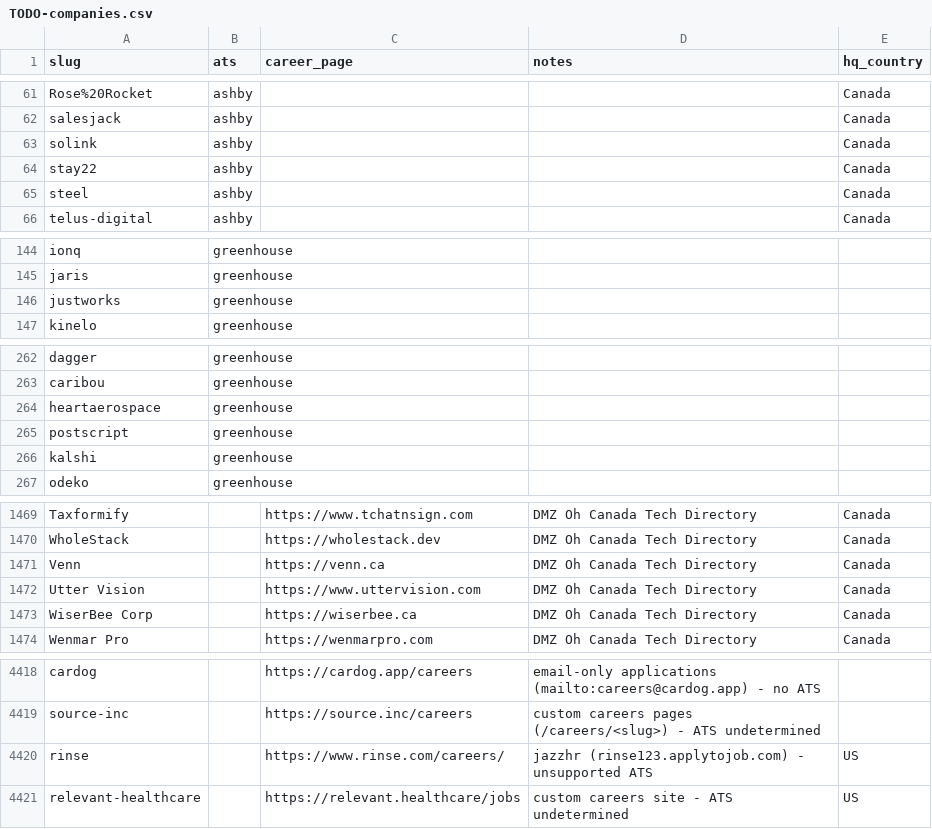
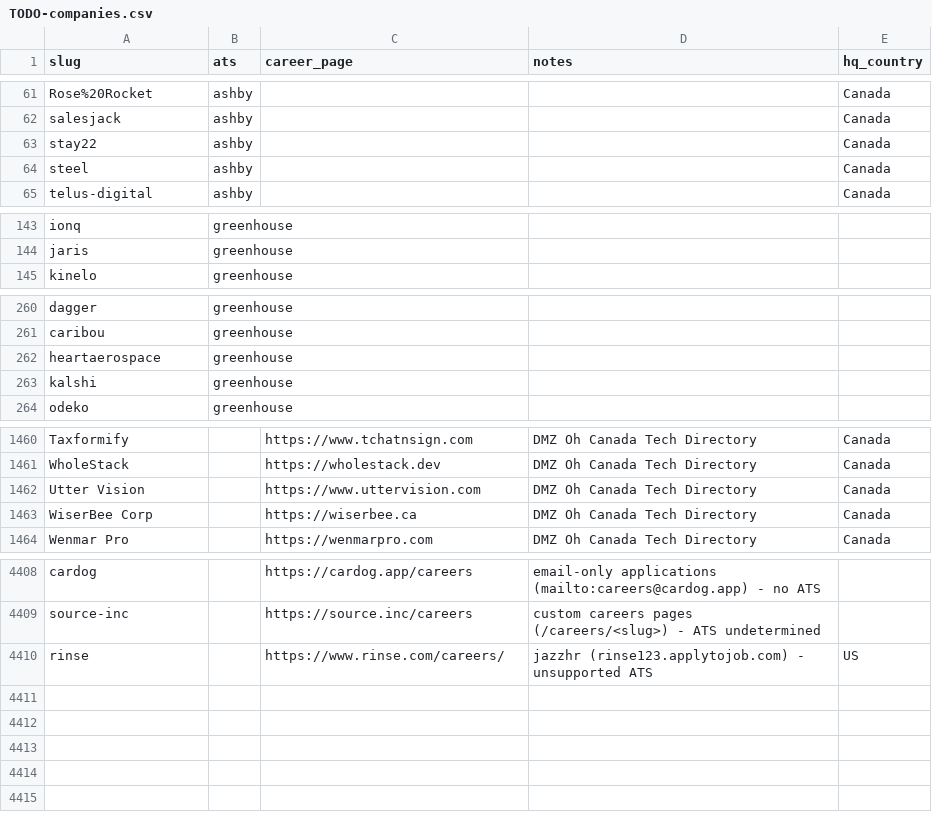
Before and after one commit to clarmso/job-board-crawler, a CSV file: TODO-companies.csv, drawn as a sheet; only a part is shown, gaps mark what is left out; the diff covers the shown part only; the diff names each change by its address in the sheet, - before the commit and + after, or states it on an @@ line.

```diff
--- a/TODO-companies.csv
+++ b/TODO-companies.csv
-row 63: solink | ashby |  |  | Canada
-row 146: justworks | greenhouse
-row 265: postscript | greenhouse
-row 1471: Venn |  | https://venn.ca | DMZ Oh Canada Tech Directory | Canada
-row 4421: relevant-healthcare |  | https://relevant.healthcare/jobs | custom careers site - ATS undetermined | US
```
Also changed, not shown: 6 removed rows and 1 edited cell elsewhere in this file, companies.csv.
